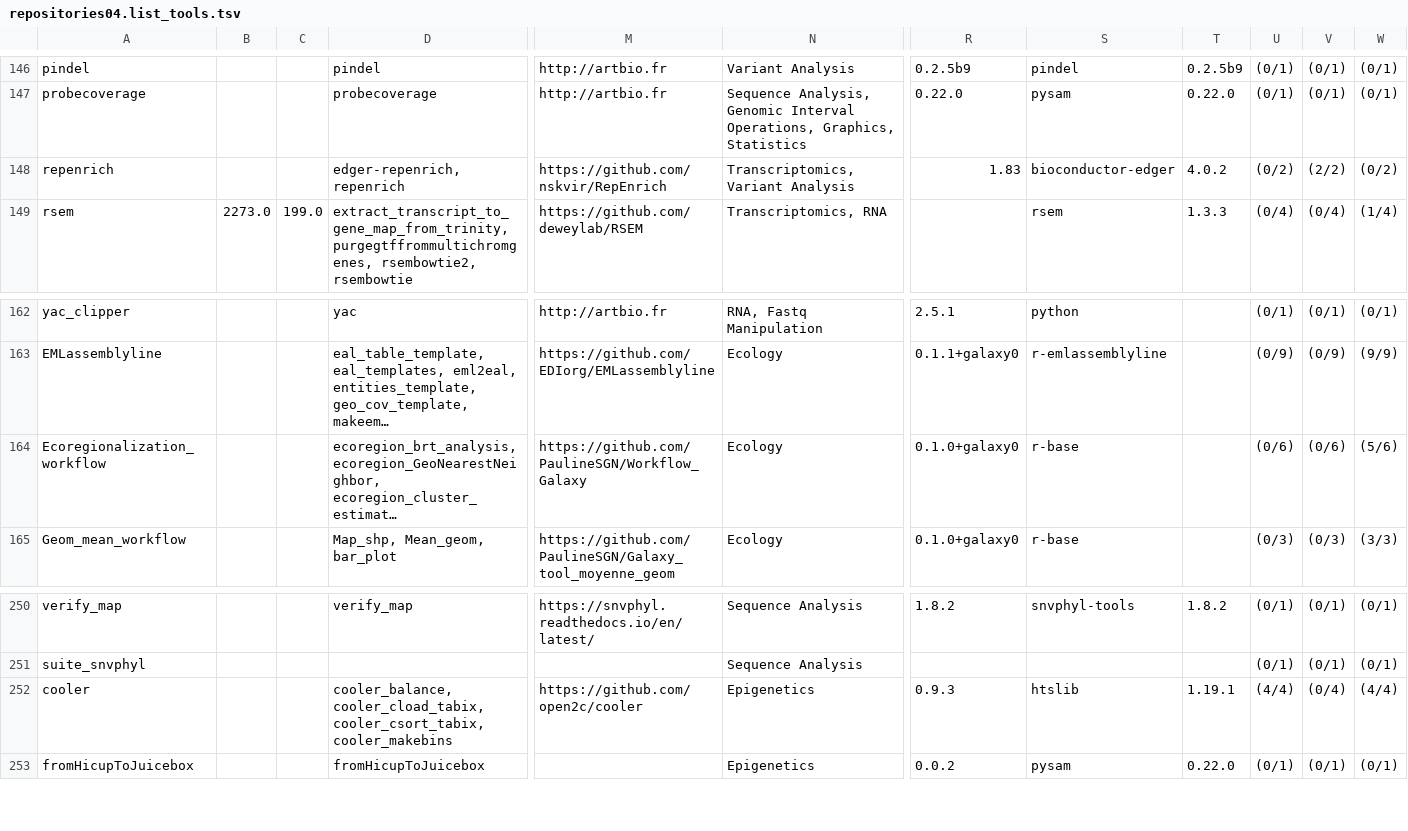
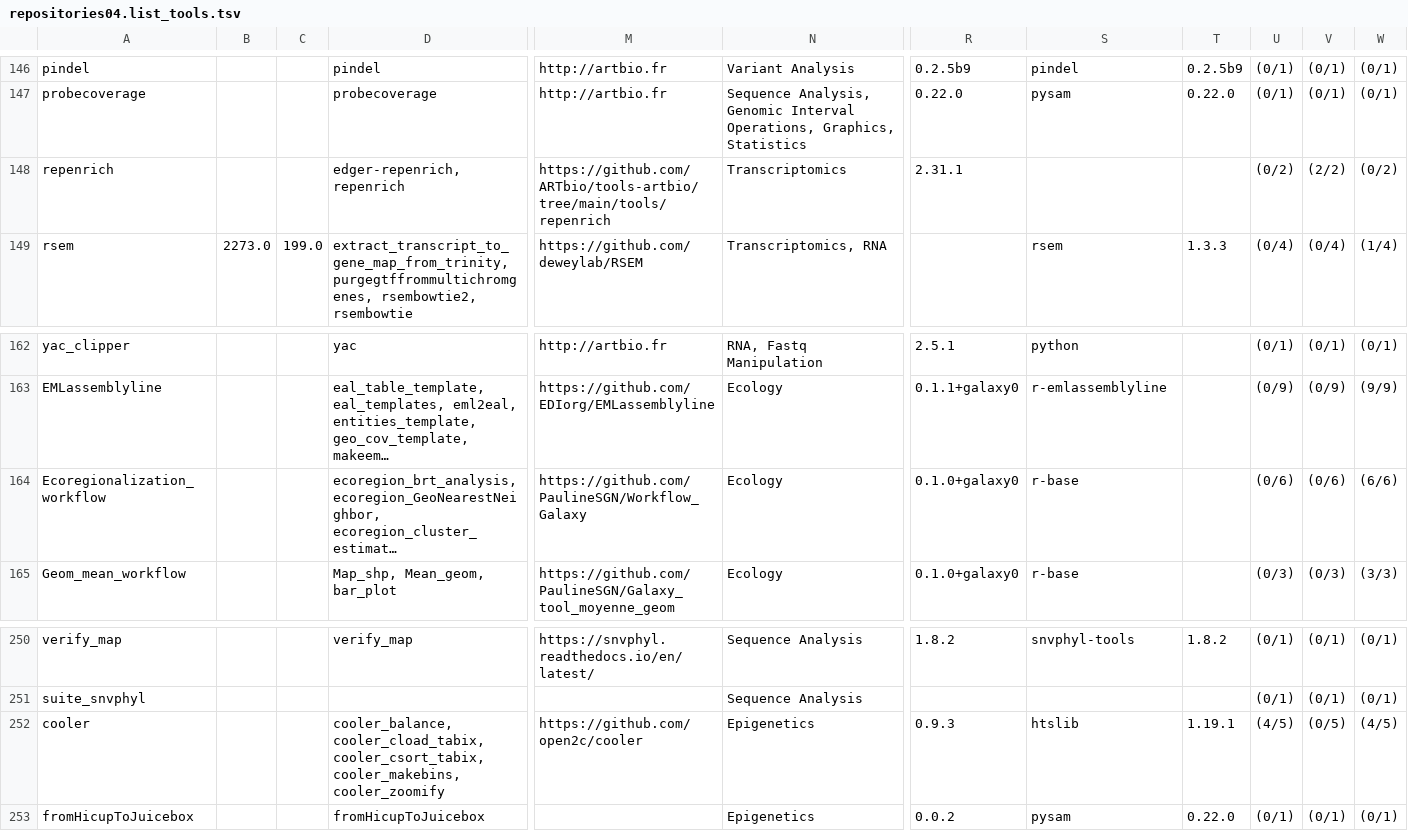
Before and after one commit to nsoranzo/galaxy_tool_metadata_extractor, a TSV file: results/repositories04.list_tools.tsv, drawn as a sheet; only a part is shown, gaps mark what is left out; long unchanged cells end in …; the diff names each change by its address in the sheet, - before the commit and + after, or states it on an @@ line.

```diff
--- a/results/repositories04.list_tools.tsv
+++ b/results/repositories04.list_tools.tsv
-M148: https://github.com/nskvir/RepEnrich
+M148: https://github.com/ARTbio/tools-artbio/tree/main/tools/repenrich
-N148: Transcriptomics, Variant Analysis
+N148: Transcriptomics
-R148: 1.83
+R148: 2.31.1
-S148: bioconductor-edger
+S148: (empty)
-T148: 4.0.2
+T148: (empty)
-W164: (5/6)
+W164: (6/6)
-D252: …cooler_cload_tabix, cooler_csort_tabix, cooler_makebins
+D252: …cooler_cload_tabix, cooler_csort_tabix, cooler_makebins, cooler_zoomify
-U252: (4/4)
+U252: (4/5)
-V252: (0/4)
+V252: (0/5)
-W252: (4/4)
+W252: (4/5)
```
